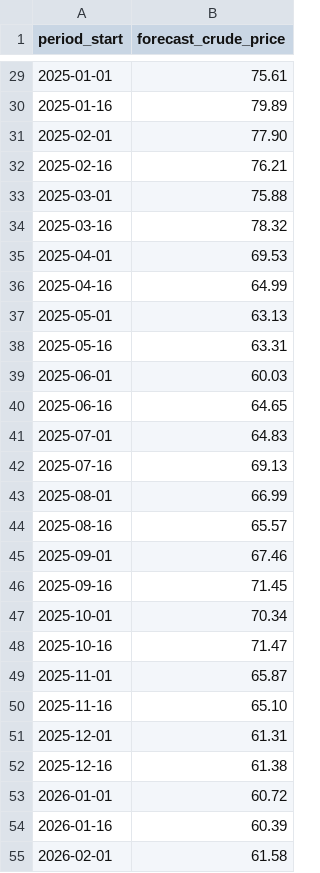
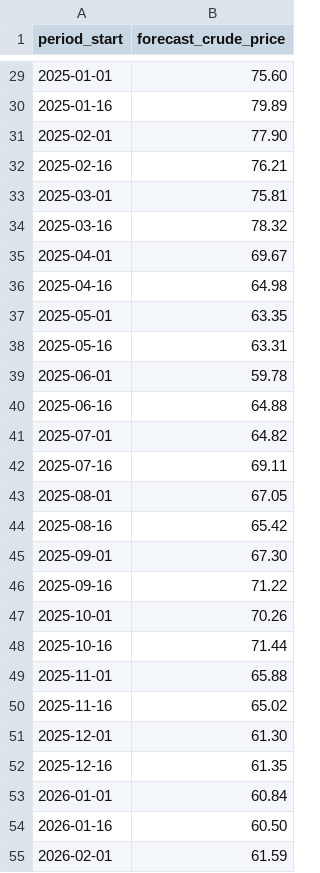
Before and after one commit to AsherJamshaid/Fiscal-Lens, a CSV file: data/processed/forecast_col.csv, drawn as a sheet; only a part is shown, gaps mark what is left out; the diff covers the shown part only.

```diff
--- a/data/processed/forecast_col.csv
+++ b/data/processed/forecast_col.csv
@@ -29,2 +29,2 @@ period_start,forecast_crude_price
-2025-01-01,75.61
+2025-01-01,75.60
 2025-01-16,79.89
@@ -32,24 +32,24 @@ period_start,forecast_crude_price
 2025-02-16,76.21
-2025-03-01,75.88
+2025-03-01,75.81
 2025-03-16,78.32
-2025-04-01,69.53
-2025-04-16,64.99
-2025-05-01,63.13
+2025-04-01,69.67
+2025-04-16,64.98
+2025-05-01,63.35
 2025-05-16,63.31
-2025-06-01,60.03
-2025-06-16,64.65
-2025-07-01,64.83
-2025-07-16,69.13
-2025-08-01,66.99
-2025-08-16,65.57
-2025-09-01,67.46
-2025-09-16,71.45
-2025-10-01,70.34
-2025-10-16,71.47
-2025-11-01,65.87
-2025-11-16,65.10
-2025-12-01,61.31
-2025-12-16,61.38
-2026-01-01,60.72
-2026-01-16,60.39
-2026-02-01,61.58
+2025-06-01,59.78
+2025-06-16,64.88
+2025-07-01,64.82
+2025-07-16,69.11
+2025-08-01,67.05
+2025-08-16,65.42
+2025-09-01,67.30
+2025-09-16,71.22
+2025-10-01,70.26
+2025-10-16,71.44
+2025-11-01,65.88
+2025-11-16,65.02
+2025-12-01,61.30
+2025-12-16,61.35
+2026-01-01,60.84
+2026-01-16,60.50
+2026-02-01,61.59
```
Also changed, not shown: 43 edited cells elsewhere in this file, 5 other files.
